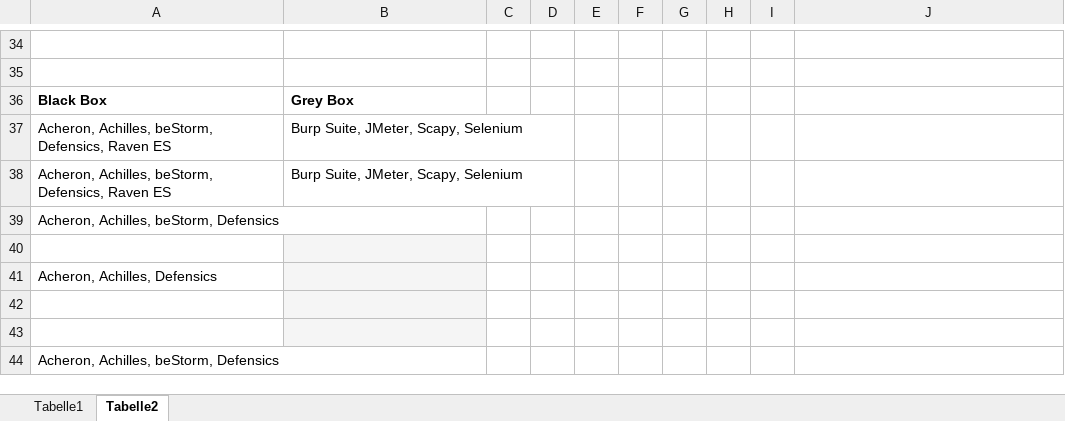
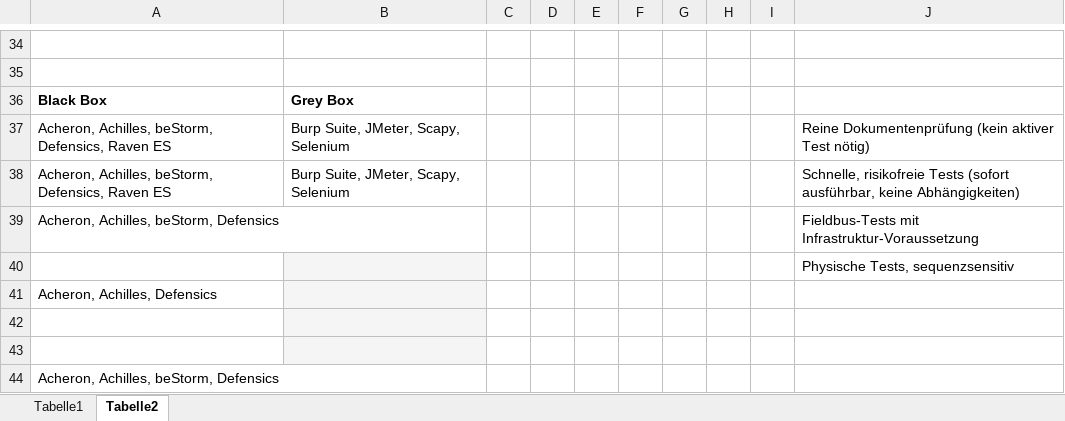
Before and after one commit to nathalienr/Bachelorarbeit, an Excel workbook: Asset-Mapping.xlsx, sheet Tabelle2, drawn as a sheet; only a part is shown, gaps mark what is left out; values as stored, in another font and other column widths than the file's, no borders; the diff names each change by its address in the sheet, - before the commit and + after, or states it on an @@ line.

```diff
--- a/Asset-Mapping.xlsx (sheet Tabelle2)
+++ b/Asset-Mapping.xlsx (sheet Tabelle2)
-J37: (empty)
+J37: Reine Dokumentenprüfung (kein aktiver Test nötig)
-J38: (empty)
+J38: Schnelle, risikofreie Tests (sofort ausführbar, keine Abhängigkeiten)
-J39: (empty)
+J39: Fieldbus-Tests mit Infrastruktur-Voraussetzung
-J40: (empty)
+J40: Physische Tests, sequenzsensitiv
```
Also changed, not shown: sheet Tabelle1, 7 other files.
